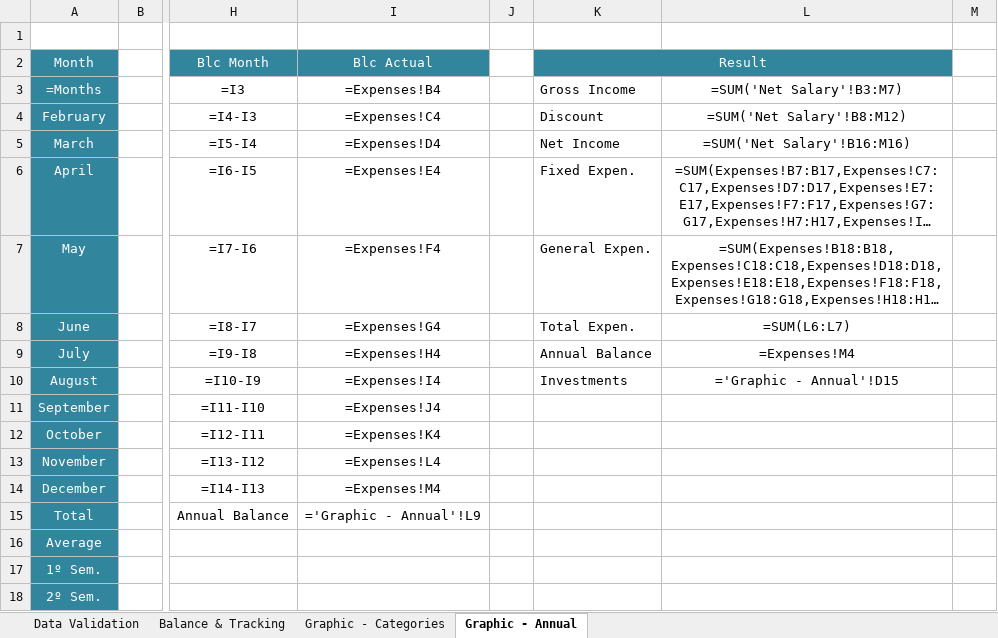
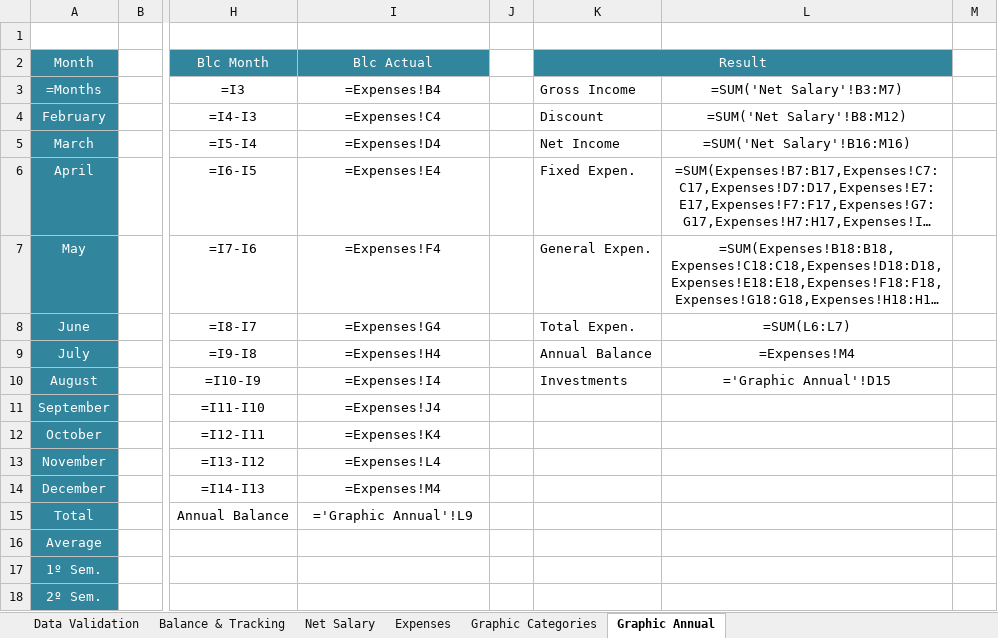
Before and after one commit to RobisonTorres/Personal_Finance, an Excel workbook: Personal Budget.xlsx, sheet Graphic Annual, drawn as a sheet; only a part is shown, gaps mark what is left out; long unchanged cells end in …; values as stored, in another font and other column widths than the file's, no borders; formulas are shown in place of their values; charts and pictures not drawn; the diff names each change by its address in the sheet, - before the commit and + after, or states it on an @@ line.

```diff
--- a/Personal Budget.xlsx (sheet Graphic Annual)
+++ b/Personal Budget.xlsx (sheet Graphic Annual)
-sheet tab: Graphic - Categories
+sheet tab: Graphic Categories
-sheet tab: Graphic - Annual
+sheet tab: Graphic Annual
@@ sheet tab unhidden: Net Salary @@
@@ sheet tab unhidden: Expenses @@
-L10: ='Graphic - Annual'!D15
+L10: ='Graphic Annual'!D15
-I15 (Blc Actual): ='Graphic - Annual'!L9
+I15 (Blc Actual): ='Graphic Annual'!L9
```
Also changed, not shown: sheet Graphic Categories, sheet Balance & Tracking, charts or pictures.
